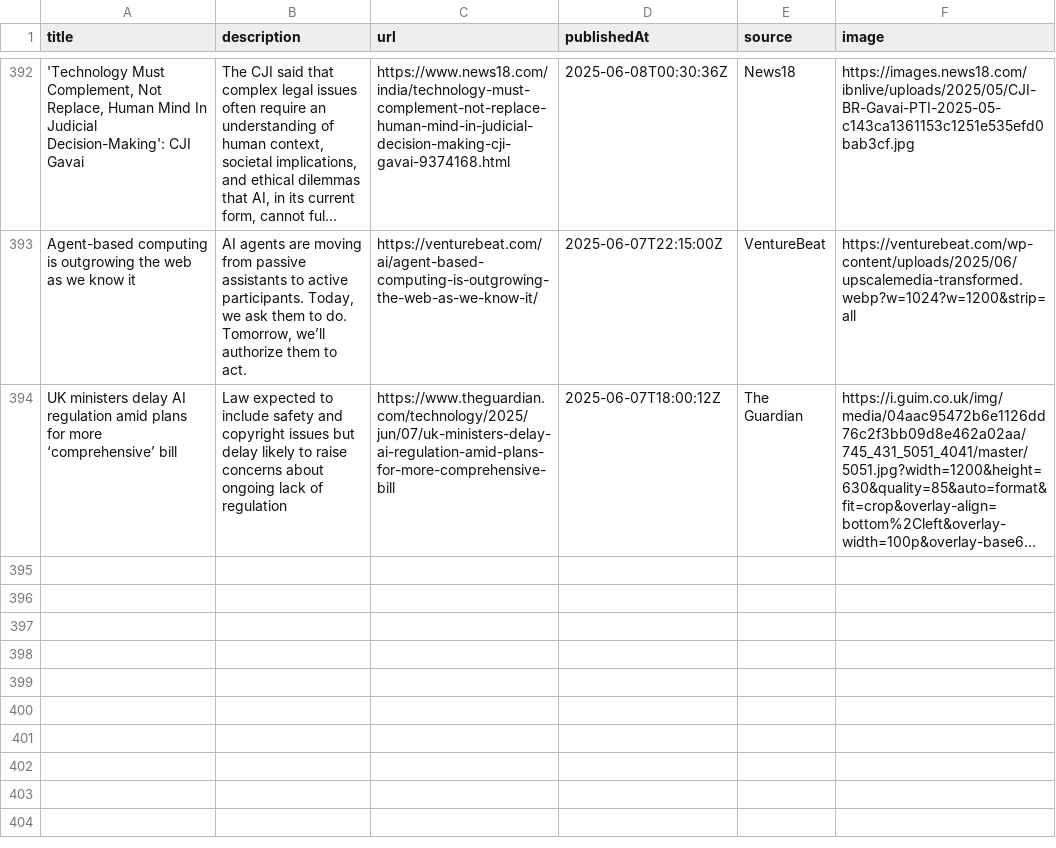
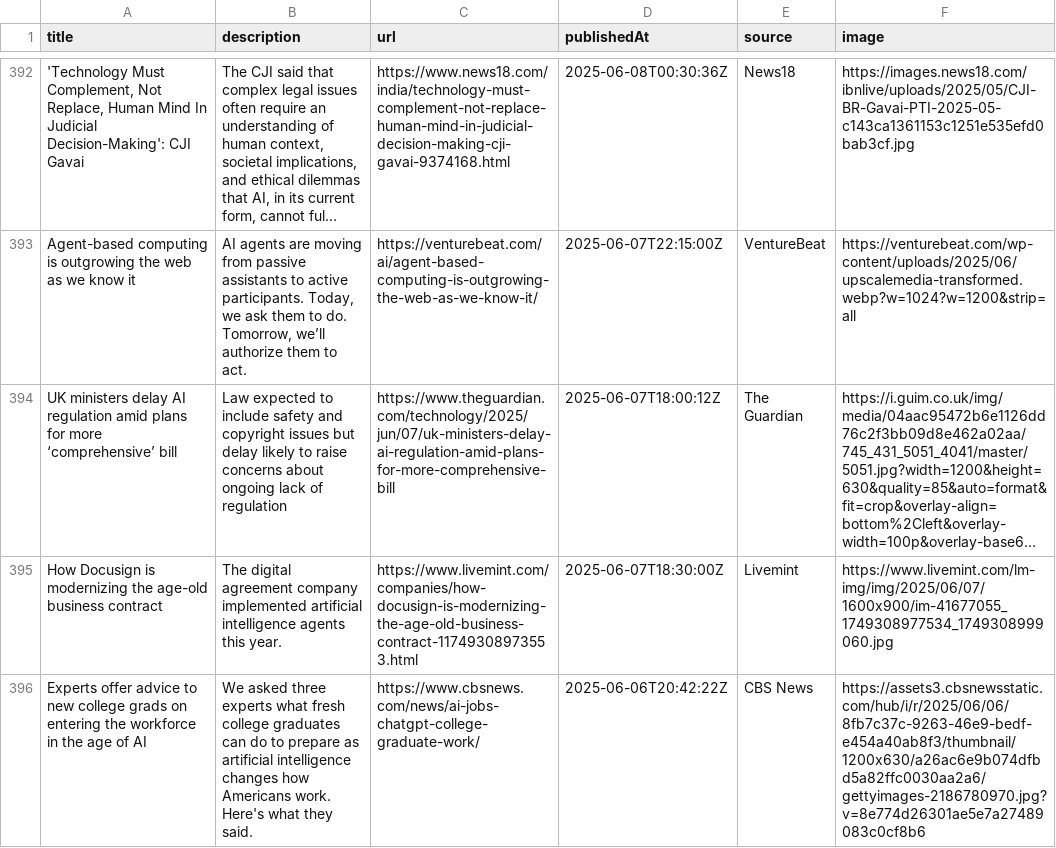
Before and after one commit to sathishkumar2002/ai_news_tracker, a CSV file: data/news_data.csv, drawn as a sheet; only a part is shown, gaps mark what is left out; long unchanged cells end in …; the diff names each change by its address in the sheet, - before the commit and + after, or states it on an @@ line.

```diff
--- a/data/news_data.csv
+++ b/data/news_data.csv
+row 395: How Docusign is modernizing the age-old business contract | The digital agreement company implemented artificial intelligence agents this year. | https://www.livemint.com/companies/how-docusign-is-modernizing-the-age-old-business-contract-11749308973553.html | 2025-06-07T18:30:00Z | Livemint | https://www.livemint.com/lm-img/img/2025/06/07/1600x900/im-41677055_1749308977534_1749308999060.jpg
+row 396: Experts offer advice to new college grads on entering the workforce in the age of AI | We asked three experts what fresh college graduates can do to prepare as artificial intelligence changes how Americans work. Here's what they said. | https://www.cbsnews.com/news/ai-jobs-chatgpt-college-graduate-work/ | 2025-06-06T20:42:22Z | CBS News | https://assets3.cbsnewsstatic.com/hub/i/r/2025/06/06/8fb7c37c-9263-46e9-bedf-e454a40ab8f3/thumbnail/1200x630/a26ac6e9b074dfbd5a82ffc0030aa2a6/gettyimages-2186780970.jpg?v=8e774d26301ae5e7a27489083c0cf8b6
```
